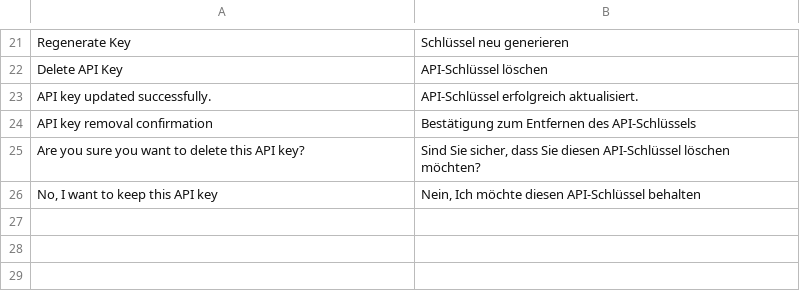
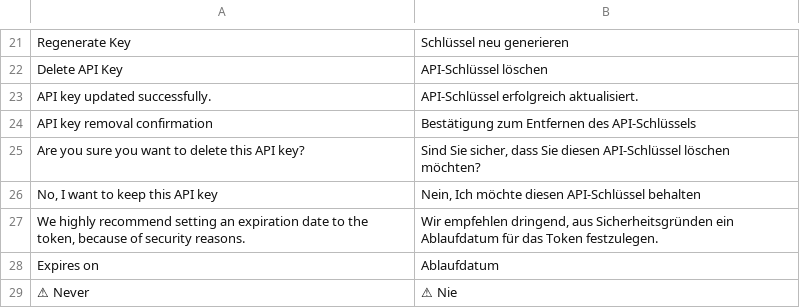
Before and after one commit to spryker/api-key-gui, a CSV file: data/translation/Zed/de_DE.csv, drawn as a sheet; only a part is shown, gaps mark what is left out; the diff names each change by its address in the sheet, - before the commit and + after, or states it on an @@ line.

```diff
--- a/data/translation/Zed/de_DE.csv
+++ b/data/translation/Zed/de_DE.csv
+row 27: We highly recommend setting an expiration date to the token, because of security reasons. | Wir empfehlen dringend, aus Sicherheitsgründen ein Ablaufdatum für das Token festzulegen.
+row 28: Expires on | Ablaufdatum
+row 29: ⚠ Never | ⚠ Nie
```
Also changed, not shown: data/translation/Zed/en_US.csv, 10 other files.
